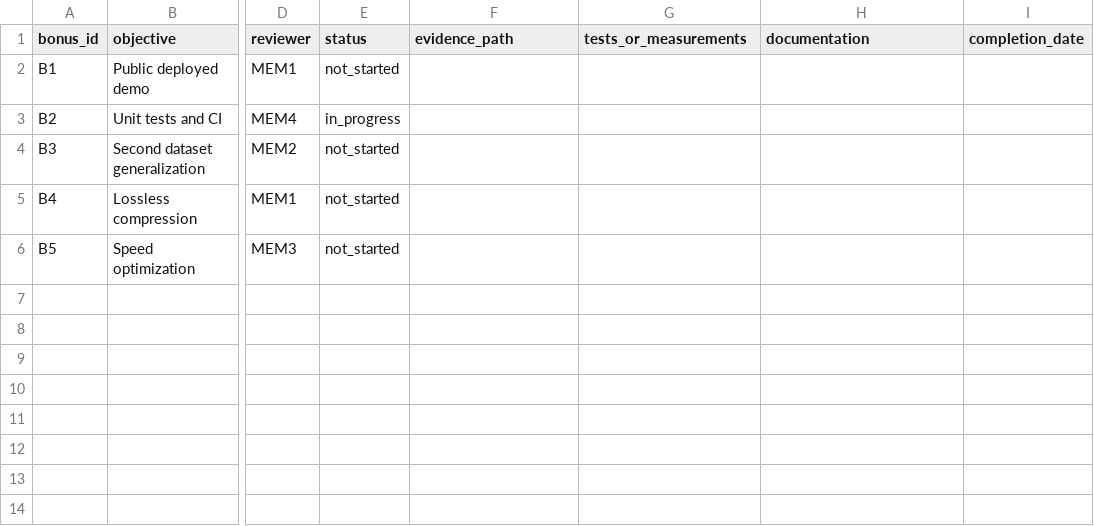
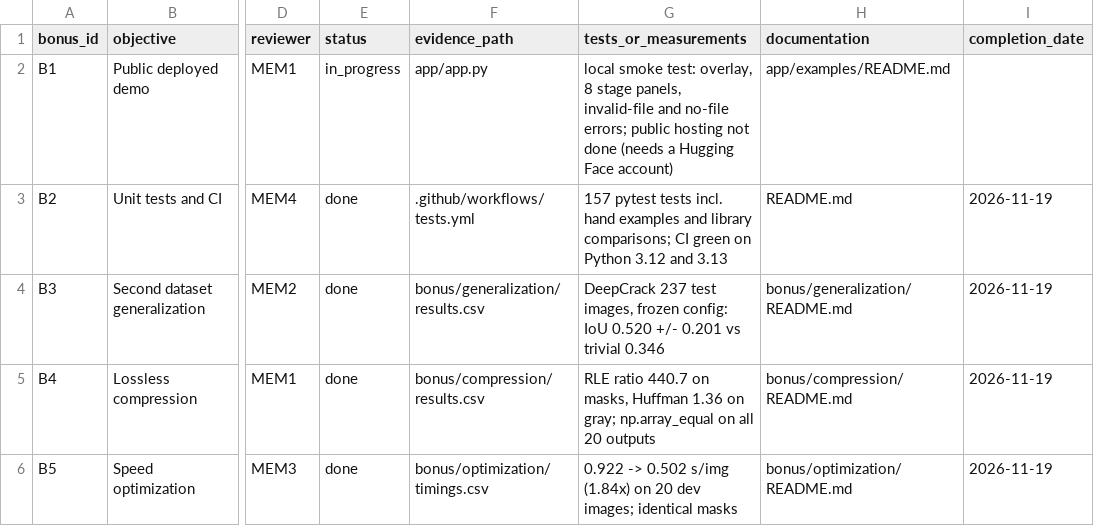
Before and after one commit to marwan19-saber/cse281-crack-segmentation, a CSV file: bonus/bonus_results.csv, drawn as a sheet; only a part is shown, gaps mark what is left out; the diff names each change by its address in the sheet, - before the commit and + after, or states it on an @@ line.

Commit message:
docs: technical report, slides, README results, bonus tracker, plan v0.4
- report/report.pdf: 10-page IEEE-style report (body 9 pages + references), every number
  from experiments/results and bonus/, AI-assistance disclosure, contribution table
- report/presentation.pdf: 13 slides, 9:50, every member presents their package
- README: dev/test results table, reproduce commands, bonus summary, AI disclosure
- bonus/bonus_results.csv: B2-B5 done with evidence, B1 local only (public host pending)
- app/examples: three test images (best, typical, failure 249) with CC BY attribution
- execution plan v0.4 tracker reflects the real state; old draft PDFs removed

```diff
--- a/bonus/bonus_results.csv
+++ b/bonus/bonus_results.csv
-E2 (status): not_started
+E2 (status): in_progress
-F2 (evidence_path): (empty)
+F2 (evidence_path): app/app.py
-G2 (tests_or_measurements): (empty)
+G2 (tests_or_measurements): local smoke test: overlay, 8 stage panels, invalid-file and no-file errors; public hosting not done (needs a Hugging Face account)
-H2 (documentation): (empty)
+H2 (documentation): app/examples/README.md
-E3 (status): in_progress
+E3 (status): done
-F3 (evidence_path): (empty)
+F3 (evidence_path): .github/workflows/tests.yml
-G3 (tests_or_measurements): (empty)
+G3 (tests_or_measurements): 157 pytest tests incl. hand examples and library comparisons; CI green on Python 3.12 and 3.13
-H3 (documentation): (empty)
+H3 (documentation): README.md
-I3:I6 (completion_date): (empty)
+I3:I6 (completion_date): 2026-11-19
-E4:E6 (status): not_started
+E4:E6 (status): done
-F4 (evidence_path): (empty)
+F4 (evidence_path): bonus/generalization/results.csv
-G4 (tests_or_measurements): (empty)
+G4 (tests_or_measurements): DeepCrack 237 test images, frozen config: IoU 0.520 +/- 0.201 vs trivial 0.346
-H4 (documentation): (empty)
+H4 (documentation): bonus/generalization/README.md
-F5 (evidence_path): (empty)
+F5 (evidence_path): bonus/compression/results.csv
-G5 (tests_or_measurements): (empty)
+G5 (tests_or_measurements): RLE ratio 440.7 on masks, Huffman 1.36 on gray; np.array_equal on all 20 outputs
-H5 (documentation): (empty)
+H5 (documentation): bonus/compression/README.md
-F6 (evidence_path): (empty)
+F6 (evidence_path): bonus/optimization/timings.csv
-G6 (tests_or_measurements): (empty)
+G6 (tests_or_measurements): 0.922 -> 0.502 s/img (1.84x) on 20 dev images; identical masks
-H6 (documentation): (empty)
+H6 (documentation): bonus/optimization/README.md
```
Also changed, not shown: 13 other files.
